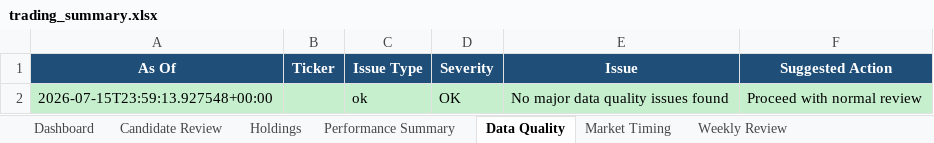
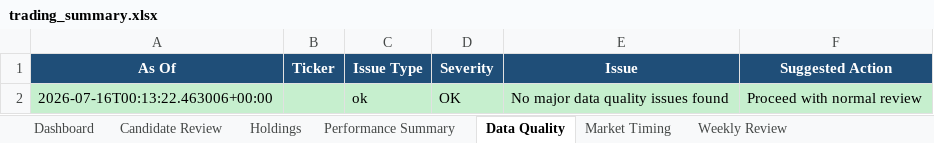
Before and after one commit to nicklc14/trading-engine-v2, an Excel workbook: output/trading_summary.xlsx, sheet Data Quality, drawn as a sheet; values as stored, in another font and other column widths than the file's, no borders; the diff names each change by its address in the sheet, - before the commit and + after, or states it on an @@ line.

```diff
--- a/output/trading_summary.xlsx (sheet Data Quality)
+++ b/output/trading_summary.xlsx (sheet Data Quality)
-A2 (As Of): 2026-07-15T23:59:13.927548+00:00
+A2 (As Of): 2026-07-16T00:13:22.463006+00:00
```
Also changed, not shown: sheet Market Data, sheet Candidate Review, 6 other files.
